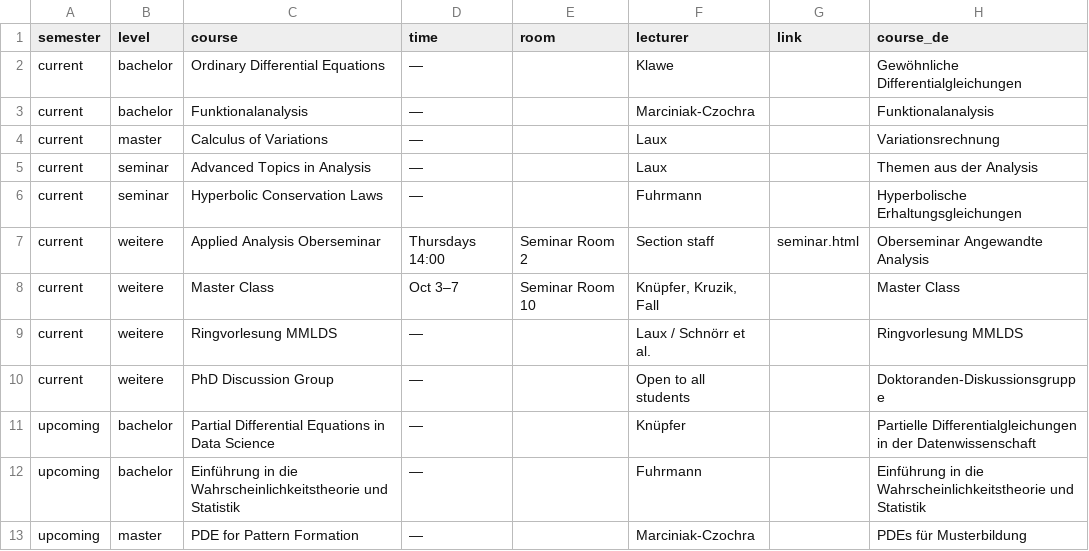
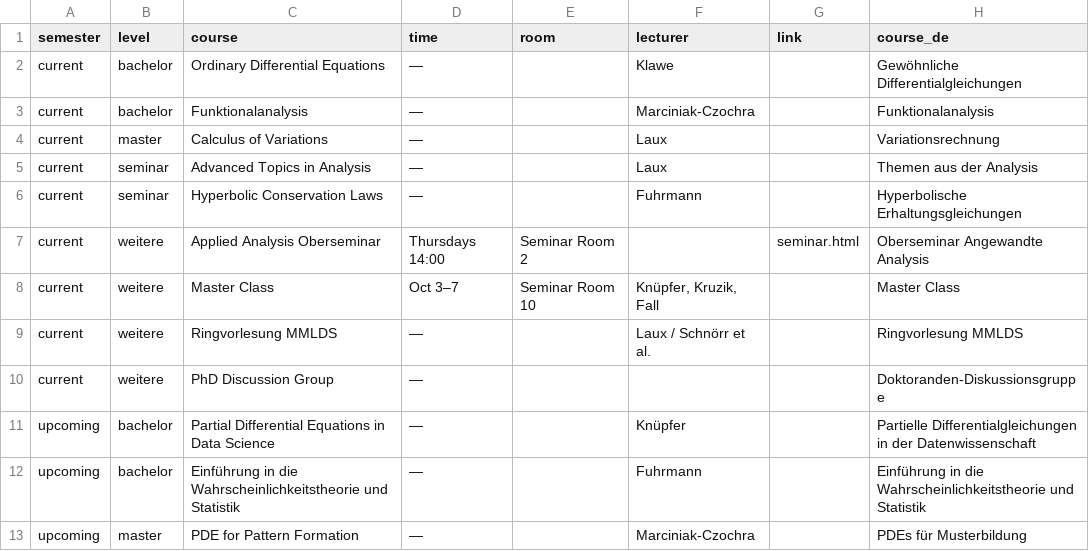
Before and after one commit to agknuepfer/agknuepfer.github.io, a CSV file: data/courses.csv, drawn as a sheet.

Commit message:
Update 2026-11-21 11:31

```diff
--- a/data/courses.csv
+++ b/data/courses.csv
@@ -6,6 +6,6 @@ current,seminar,Advanced Topics in Analysis,—,,Laux,,Themen aus der Analysis
 current,seminar,Hyperbolic Conservation Laws,—,,Fuhrmann,,Hyperbolische Erhaltungsgleichungen
-current,weitere,Applied Analysis Oberseminar,Thursdays 14:00,Seminar Room 2,Section staff,seminar.html,Oberseminar Angewandte Analysis
+current,weitere,Applied Analysis Oberseminar,Thursdays 14:00,Seminar Room 2,,seminar.html,Oberseminar Angewandte Analysis
 current,weitere,Master Class,Oct 3–7,Seminar Room 10,"Knüpfer, Kruzik, Fall",,Master Class
 current,weitere,Ringvorlesung MMLDS,—,,Laux / Schnörr et al.,,Ringvorlesung MMLDS
-current,weitere,PhD Discussion Group,—,,Open to all students,,Doktoranden-Diskussionsgruppe
+current,weitere,PhD Discussion Group,—,,,,Doktoranden-Diskussionsgruppe
 upcoming,bachelor,Partial Differential Equations in Data Science,—,,Knüpfer,,Partielle Differentialgleichungen in der Datenwissenschaft
```
